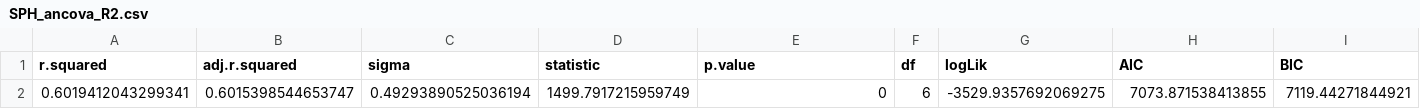
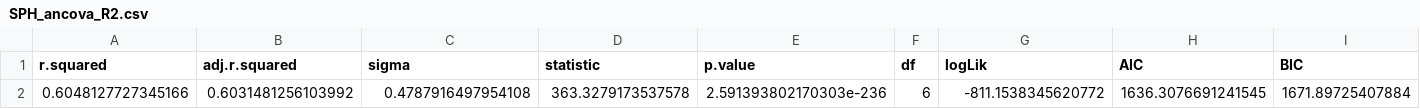
Before and after one commit to commfish/NPRB_maturity_study, a CSV file: output/SPH_ancova_R2.csv, drawn as a sheet; only a part is shown; removed rows and columns are numbered as before the commit, all else as after; rows hold the shown columns only; the diff names each change by its address in the sheet, - before the commit and + after, or states it on an @@ line.

```diff
--- a/output/SPH_ancova_R2.csv
+++ b/output/SPH_ancova_R2.csv
-row 2: 0.6019412043299341 | 0.6015398544653747 | 0.49293890525036194 | 1499.7917215959749 | 0 | 6 | -3529.9357692069275 | 7073.871538413855 | 7119.44271844921
+row 2: 0.6048127727345166 | 0.6031481256103992 | 0.4787916497954108 | 363.3279173537578 | 2.591393802170303e-236 | 6 | -811.1538345620772 | 1636.3076691241545 | 1671.89725407884
```
Also changed, not shown: 11 other files.
